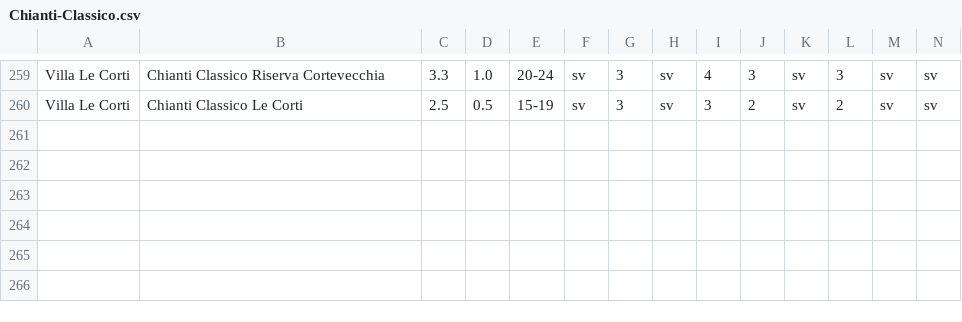
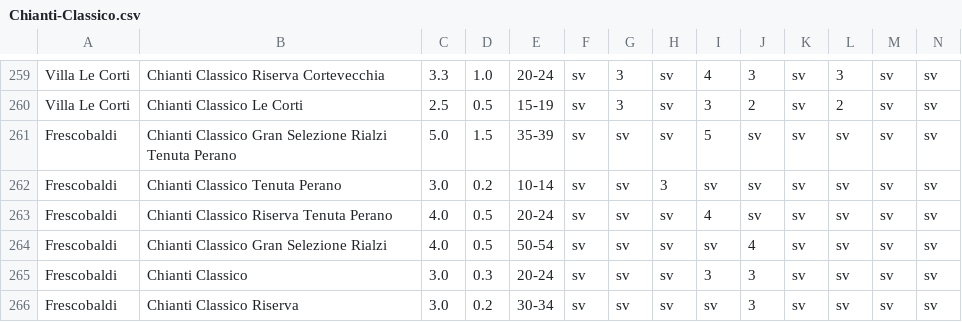
Before and after one commit to dev-crumbs/vinopedia, a CSV file: denominazioni/Italia/Toscana/DOCG-Chianti-Classico/Chianti-Classico.csv, drawn as a sheet; only a part is shown, gaps mark what is left out; rows hold the shown columns only; the diff names each change by its address in the sheet, - before the commit and + after, or states it on an @@ line.

Commit message:
chianti classico project final 2

```diff
--- a/denominazioni/Italia/Toscana/DOCG-Chianti-Classico/Chianti-Classico.csv
+++ b/denominazioni/Italia/Toscana/DOCG-Chianti-Classico/Chianti-Classico.csv
+row 261: Frescobaldi | Chianti Classico Gran Selezione Rialzi Tenuta Perano | 5.0 | 1.5 | 35-39 | sv | sv | sv | 5 | sv | sv | sv | sv | sv
+row 262: Frescobaldi | Chianti Classico Tenuta Perano | 3.0 | 0.2 | 10-14 | sv | sv | 3 | sv | sv | sv | sv | sv | sv
+row 263: Frescobaldi | Chianti Classico Riserva Tenuta Perano | 4.0 | 0.5 | 20-24 | sv | sv | sv | 4 | sv | sv | sv | sv | sv
+row 264: Frescobaldi | Chianti Classico Gran Selezione Rialzi | 4.0 | 0.5 | 50-54 | sv | sv | sv | sv | 4 | sv | sv | sv | sv
+row 265: Frescobaldi | Chianti Classico | 3.0 | 0.3 | 20-24 | sv | sv | sv | 3 | 3 | sv | sv | sv | sv
+row 266: Frescobaldi | Chianti Classico Riserva | 3.0 | 0.2 | 30-34 | sv | sv | sv | sv | 3 | sv | sv | sv | sv
```
